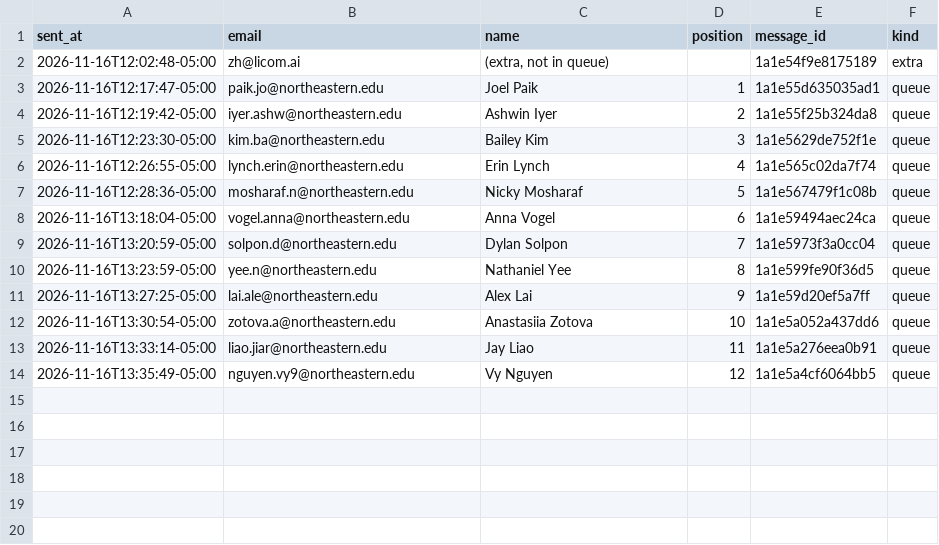
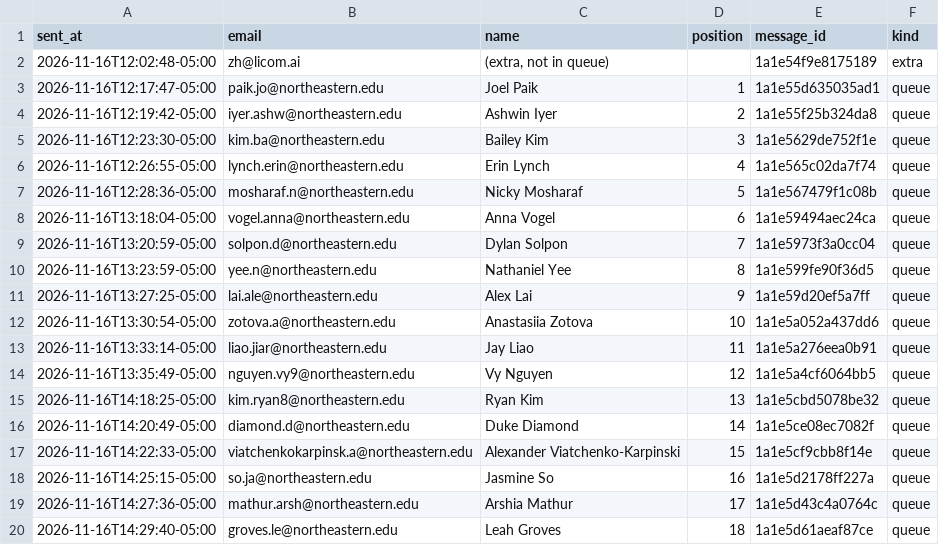
Before and after one commit to Metdez/Job-O-Clock, a CSV file: data/northeastern-event-contacts/send_log.csv, drawn as a sheet.

```diff
--- a/data/northeastern-event-contacts/send_log.csv
+++ b/data/northeastern-event-contacts/send_log.csv
@@ -14 +14,7 @@ sent_at,email,name,position,message_id,kind
 2026-11-16T13:35:49-05:00,nguyen.vy9@northeastern.edu,Vy Nguyen,12,1a1e5a4cf6064bb5,queue
+2026-11-16T14:18:25-05:00,kim.ryan8@northeastern.edu,Ryan Kim,13,1a1e5cbd5078be32,queue
+2026-11-16T14:20:49-05:00,diamond.d@northeastern.edu,Duke Diamond,14,1a1e5ce08ec7082f,queue
+2026-11-16T14:22:33-05:00,viatchenkokarpinsk.a@northeastern.edu,Alexander Viatchenko-Karpinski,15,1a1e5cf9cbb8f14e,queue
+2026-11-16T14:25:15-05:00,so.ja@northeastern.edu,Jasmine So,16,1a1e5d2178ff227a,queue
+2026-11-16T14:27:36-05:00,mathur.arsh@northeastern.edu,Arshia Mathur,17,1a1e5d43c4a0764c,queue
+2026-11-16T14:29:40-05:00,groves.le@northeastern.edu,Leah Groves,18,1a1e5d61aeaf87ce,queue
```
Also changed, not shown: data/northeastern-event-contacts/send_ledger.csv, 1 other file.
